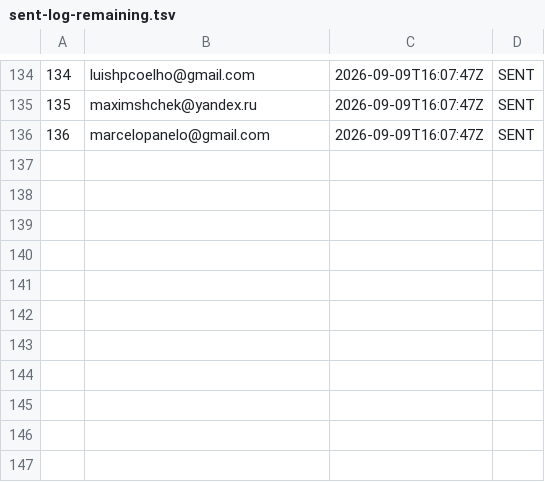
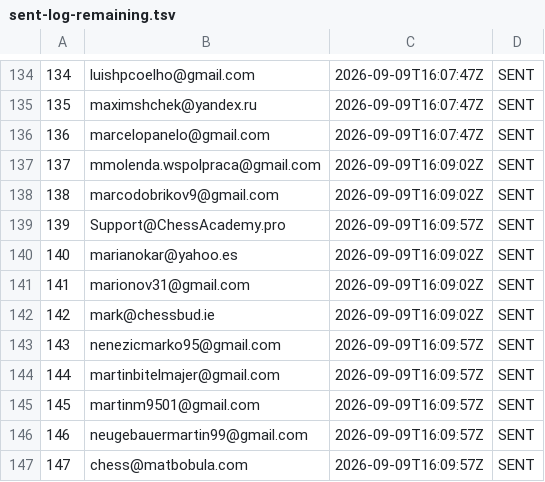
Before and after one commit to AayanHetam/chess-coach-ai, a TSV file: outreach/gm-campaign/sent-log-remaining.tsv, drawn as a sheet; only a part is shown, gaps mark what is left out.

```diff
--- a/outreach/gm-campaign/sent-log-remaining.tsv
+++ b/outreach/gm-campaign/sent-log-remaining.tsv
@@ -136 +136,12 @@
 136	marcelopanelo@gmail.com	2026-09-09T16:07:47Z	SENT
+137	mmolenda.wspolpraca@gmail.com	2026-09-09T16:09:02Z	SENT
+138	marcodobrikov9@gmail.com	2026-09-09T16:09:02Z	SENT
+139	Support@ChessAcademy.pro	2026-09-09T16:09:57Z	SENT
+140	marianokar@yahoo.es	2026-09-09T16:09:02Z	SENT
+141	marionov31@gmail.com	2026-09-09T16:09:02Z	SENT
+142	mark@chessbud.ie	2026-09-09T16:09:02Z	SENT
+143	nenezicmarko95@gmail.com	2026-09-09T16:09:57Z	SENT
+144	martinbitelmajer@gmail.com	2026-09-09T16:09:57Z	SENT
+145	martinm9501@gmail.com	2026-09-09T16:09:57Z	SENT
+146	neugebauermartin99@gmail.com	2026-09-09T16:09:57Z	SENT
+147	chess@matbobula.com	2026-09-09T16:09:57Z	SENT
```
